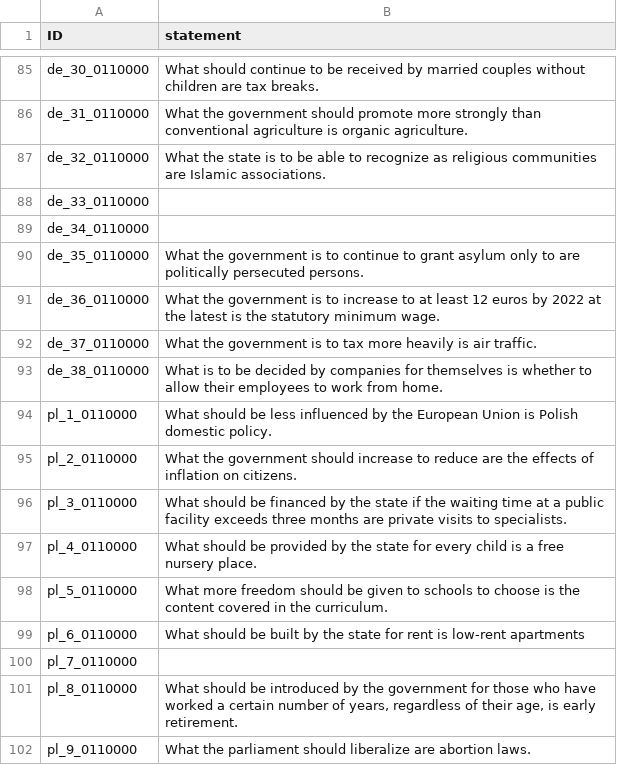
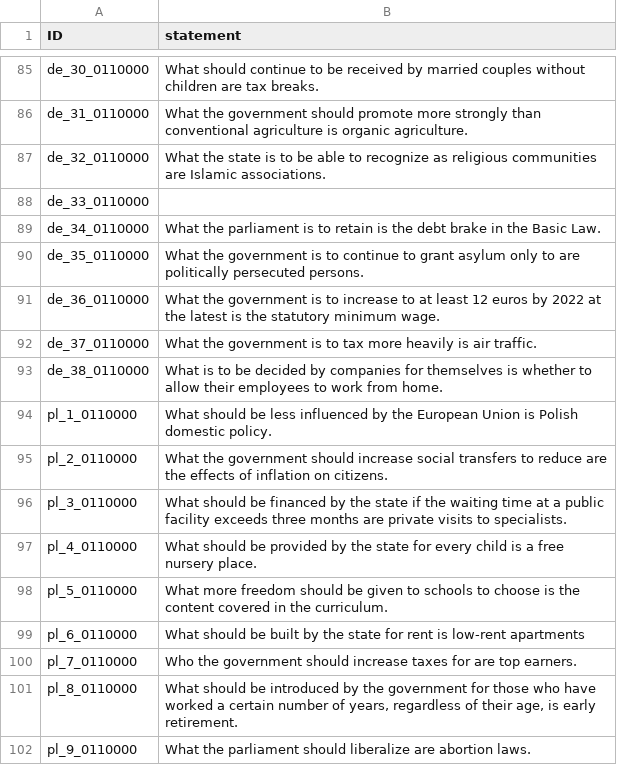
Before and after one commit to nobody294/huangln, a CSV file: data/combine_wh-clefts_active_passive_variants.csv, drawn as a sheet; only a part is shown, gaps mark what is left out; the diff covers the shown part only.

```diff
--- a/data/combine_wh-clefts_active_passive_variants.csv
+++ b/data/combine_wh-clefts_active_passive_variants.csv
@@ -88,3 +88,3 @@ de_32_0110000,What the state is to be able to recognize as religious communities
 de_33_0110000,
-de_34_0110000,
+de_34_0110000,What the parliament is to retain is the debt brake in the Basic Law.
 de_35_0110000,What the government is to continue to grant asylum only to are politically persecuted persons.
@@ -94,3 +94,3 @@ de_38_0110000,What is to be decided by companies for themselves is whether to al
 pl_1_0110000,What should be less influenced by the European Union is Polish domestic policy.
-pl_2_0110000,What the government should increase to reduce are the effects of inflation on citizens.
+pl_2_0110000,What the government should increase social transfers to reduce are the effects of inflation on citizens.
 pl_3_0110000,What should be financed by the state if the waiting time at a public facility exceeds three months are private visits to specialists.
@@ -99,3 +99,3 @@ pl_5_0110000,What more freedom should be given to schools to choose is the conte
 pl_6_0110000,What should be built by the state for rent is low-rent apartments
-pl_7_0110000,
+pl_7_0110000,Who the government should increase taxes for are top earners.
 pl_8_0110000,"What should be introduced by the government for those who have worked a certain number of years, regardless of their age, is early retirement."
```
Also changed, not shown: 10 edited cells elsewhere in this file.
